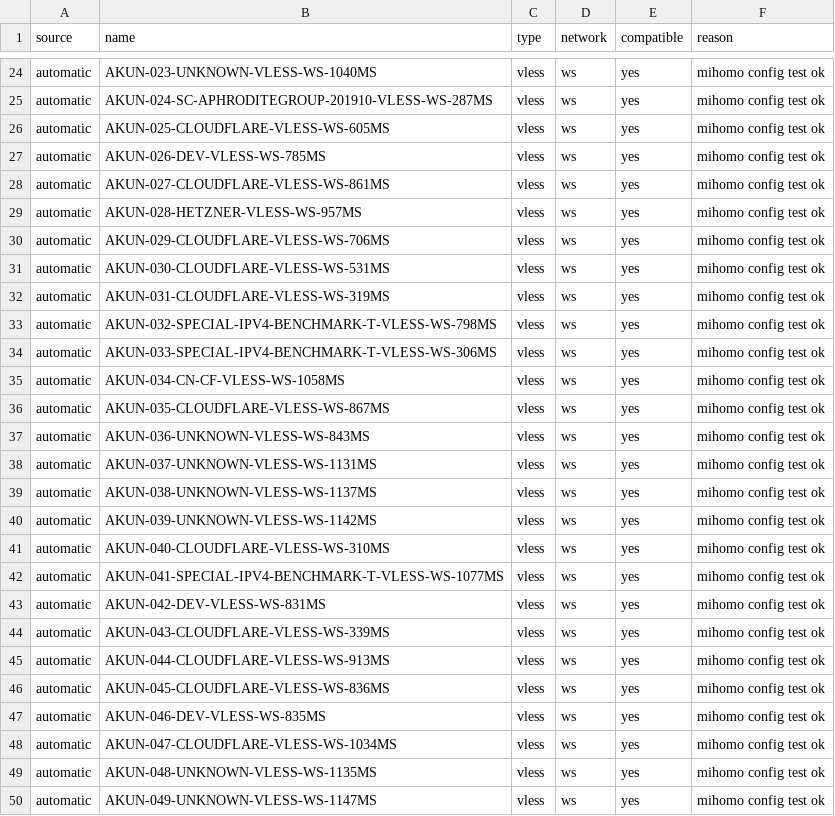
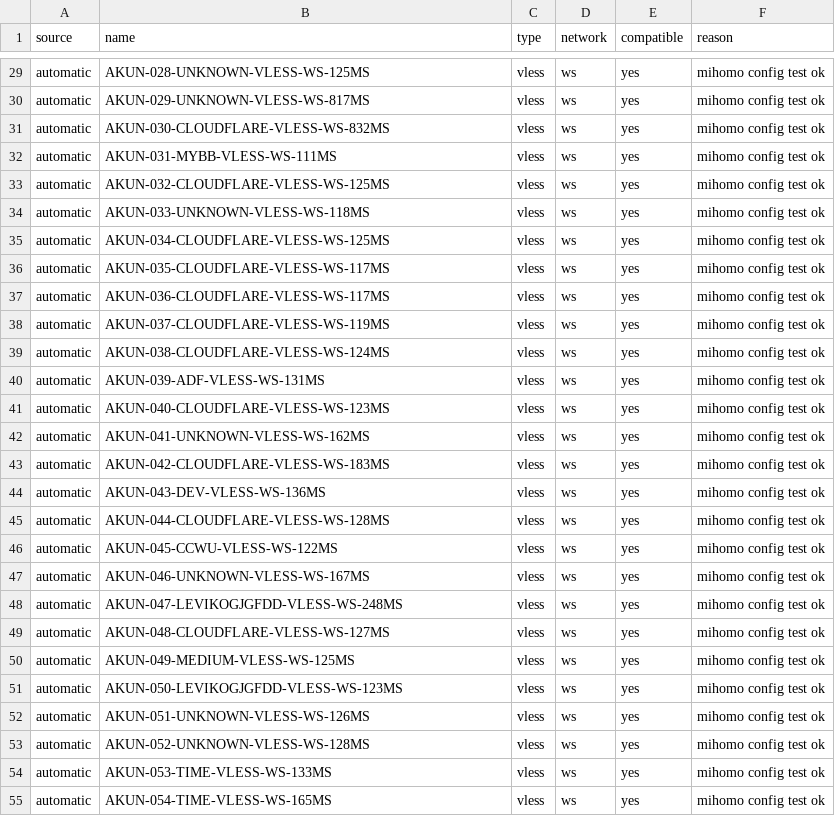
Before and after one commit to adiorany3/AkunYaml, a CSV file: openclash_compat_report.csv, drawn as a sheet; only a part is shown, gaps mark what is left out; addresses are those after the commit; the diff covers the shown part only; the diff names each change by its address in the sheet, - before the commit and + after, or states it on an @@ line.

```diff
--- a/openclash_compat_report.csv
+++ b/openclash_compat_report.csv
-B29 (name): AKUN-023-UNKNOWN-VLESS-WS-1040MS
+B29 (name): AKUN-028-UNKNOWN-VLESS-WS-125MS
-B30 (name): AKUN-024-SC-APHRODITEGROUP-201910-VLESS-WS-287MS
+B30 (name): AKUN-029-UNKNOWN-VLESS-WS-817MS
-B31 (name): AKUN-025-CLOUDFLARE-VLESS-WS-605MS
+B31 (name): AKUN-030-CLOUDFLARE-VLESS-WS-832MS
-B32 (name): AKUN-026-DEV-VLESS-WS-785MS
+B32 (name): AKUN-031-MYBB-VLESS-WS-111MS
-B33 (name): AKUN-027-CLOUDFLARE-VLESS-WS-861MS
+B33 (name): AKUN-032-CLOUDFLARE-VLESS-WS-125MS
-B34 (name): AKUN-028-HETZNER-VLESS-WS-957MS
+B34 (name): AKUN-033-UNKNOWN-VLESS-WS-118MS
-B35 (name): AKUN-029-CLOUDFLARE-VLESS-WS-706MS
+B35 (name): AKUN-034-CLOUDFLARE-VLESS-WS-125MS
-B36 (name): AKUN-030-CLOUDFLARE-VLESS-WS-531MS
+B36 (name): AKUN-035-CLOUDFLARE-VLESS-WS-117MS
-B37 (name): AKUN-031-CLOUDFLARE-VLESS-WS-319MS
+B37 (name): AKUN-036-CLOUDFLARE-VLESS-WS-117MS
-B38 (name): AKUN-032-SPECIAL-IPV4-BENCHMARK-T-VLESS-WS-798MS
+B38 (name): AKUN-037-CLOUDFLARE-VLESS-WS-119MS
-B39 (name): AKUN-033-SPECIAL-IPV4-BENCHMARK-T-VLESS-WS-306MS
+B39 (name): AKUN-038-CLOUDFLARE-VLESS-WS-124MS
-B40 (name): AKUN-034-CN-CF-VLESS-WS-1058MS
+B40 (name): AKUN-039-ADF-VLESS-WS-131MS
-B41 (name): AKUN-035-CLOUDFLARE-VLESS-WS-867MS
+B41 (name): AKUN-040-CLOUDFLARE-VLESS-WS-123MS
-B42 (name): AKUN-036-UNKNOWN-VLESS-WS-843MS
+B42 (name): AKUN-041-UNKNOWN-VLESS-WS-162MS
-B43 (name): AKUN-037-UNKNOWN-VLESS-WS-1131MS
+B43 (name): AKUN-042-CLOUDFLARE-VLESS-WS-183MS
-B44 (name): AKUN-038-UNKNOWN-VLESS-WS-1137MS
+B44 (name): AKUN-043-DEV-VLESS-WS-136MS
-B45 (name): AKUN-039-UNKNOWN-VLESS-WS-1142MS
+B45 (name): AKUN-044-CLOUDFLARE-VLESS-WS-128MS
-B46 (name): AKUN-040-CLOUDFLARE-VLESS-WS-310MS
+B46 (name): AKUN-045-CCWU-VLESS-WS-122MS
-B47 (name): AKUN-041-SPECIAL-IPV4-BENCHMARK-T-VLESS-WS-1077MS
+B47 (name): AKUN-046-UNKNOWN-VLESS-WS-167MS
-B48 (name): AKUN-042-DEV-VLESS-WS-831MS
+B48 (name): AKUN-047-LEVIKOGJGFDD-VLESS-WS-248MS
-B49 (name): AKUN-043-CLOUDFLARE-VLESS-WS-339MS
+B49 (name): AKUN-048-CLOUDFLARE-VLESS-WS-127MS
-B50 (name): AKUN-044-CLOUDFLARE-VLESS-WS-913MS
+B50 (name): AKUN-049-MEDIUM-VLESS-WS-125MS
-B51 (name): AKUN-045-CLOUDFLARE-VLESS-WS-836MS
+B51 (name): AKUN-050-LEVIKOGJGFDD-VLESS-WS-123MS
-B52 (name): AKUN-046-DEV-VLESS-WS-835MS
+B52 (name): AKUN-051-UNKNOWN-VLESS-WS-126MS
-B53 (name): AKUN-047-CLOUDFLARE-VLESS-WS-1034MS
+B53 (name): AKUN-052-UNKNOWN-VLESS-WS-128MS
-B54 (name): AKUN-048-UNKNOWN-VLESS-WS-1135MS
+B54 (name): AKUN-053-TIME-VLESS-WS-133MS
-B55 (name): AKUN-049-UNKNOWN-VLESS-WS-1147MS
+B55 (name): AKUN-054-TIME-VLESS-WS-165MS
```
Also changed, not shown: 5 added rows and 28 edited cells elsewhere in this file, urltest_report.csv, 12 other files.
